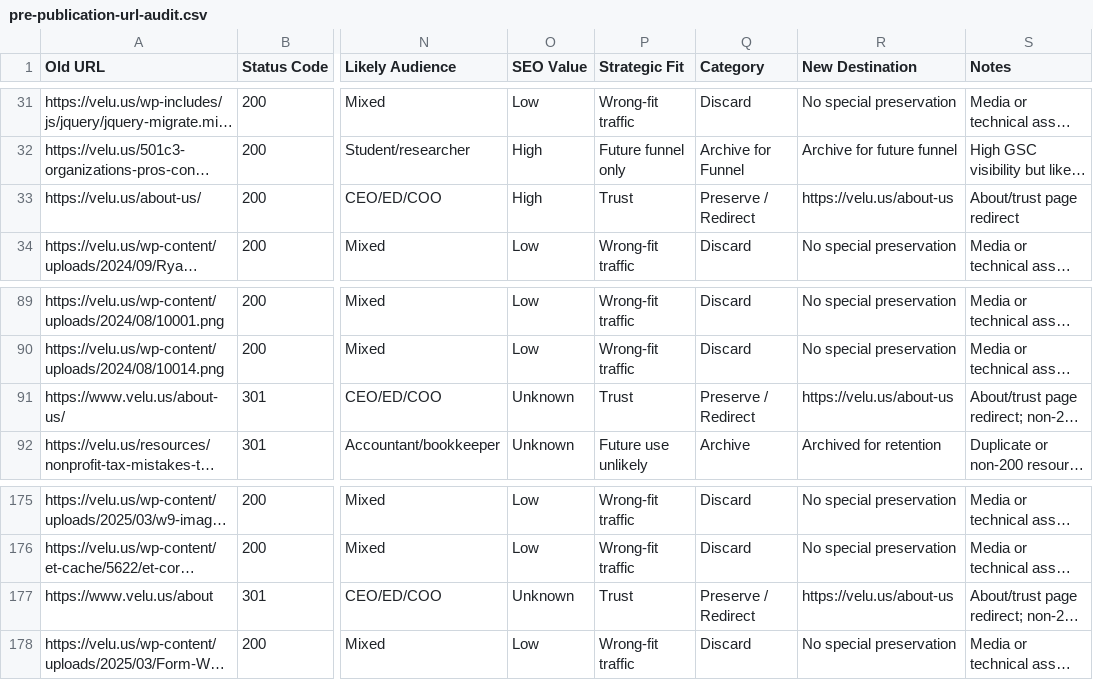
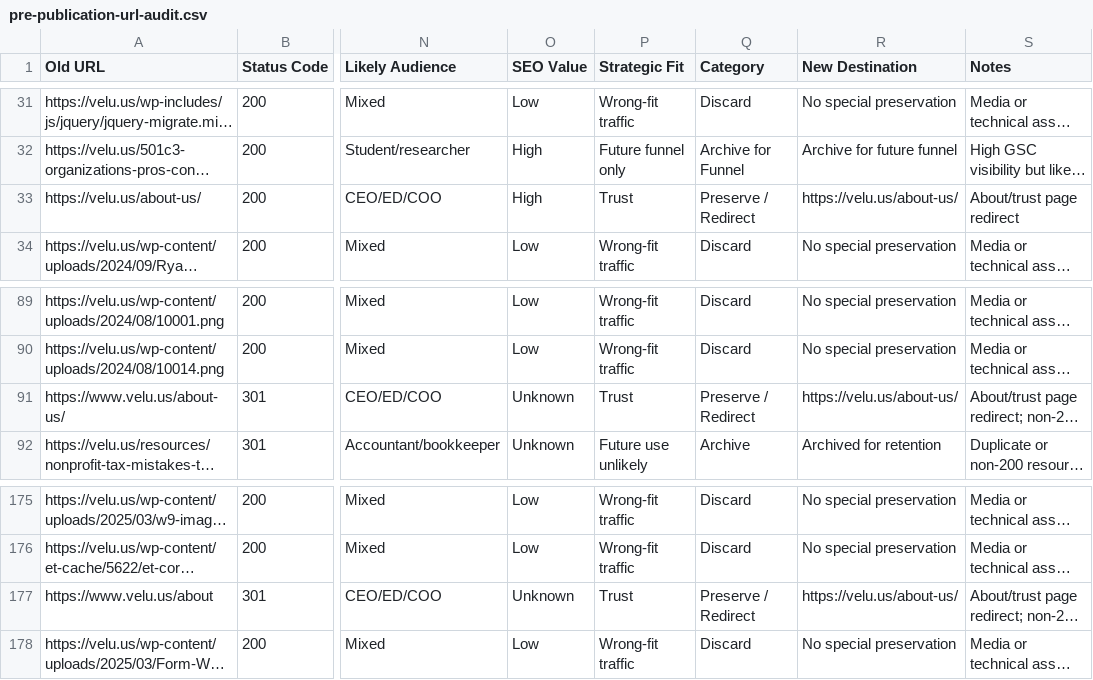
Before and after one commit to veluai/website-build, a CSV file: docs/pre-publication-url-audit.csv, drawn as a sheet; only a part is shown, gaps mark what is left out; long unchanged cells end in …; the diff names each change by its address in the sheet, - before the commit and + after, or states it on an @@ line.

```diff
--- a/docs/pre-publication-url-audit.csv
+++ b/docs/pre-publication-url-audit.csv
-R33 (New Destination): https://velu.us/about-us
+R33 (New Destination): https://velu.us/about-us/
-R91 (New Destination): https://velu.us/about-us
+R91 (New Destination): https://velu.us/about-us/
-R177 (New Destination): https://velu.us/about-us
+R177 (New Destination): https://velu.us/about-us/
```
Also changed, not shown: docs/pre-publication-launch-redirect-map.csv, 13 other files.
